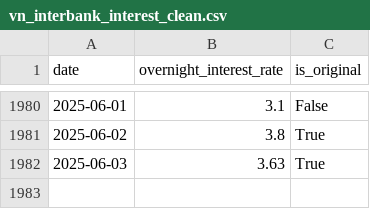
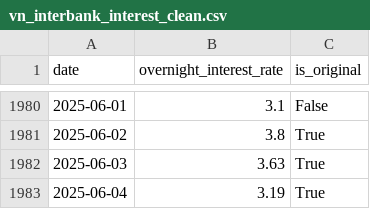
Before and after one commit to mvansan/VN-JP-MacroIndicators-Crawler, a CSV file: data/cleaned/vn_interbank_interest_clean.csv, drawn as a sheet; only a part is shown, gaps mark what is left out.

```diff
--- a/data/cleaned/vn_interbank_interest_clean.csv
+++ b/data/cleaned/vn_interbank_interest_clean.csv
@@ -1982 +1982,2 @@ date,overnight_interest_rate,is_original
 2025-06-03,3.63,True
+2025-06-04,3.19,True
```
Also changed, not shown: data/raw/vn_interbank_interest.csv, 4 other files.
